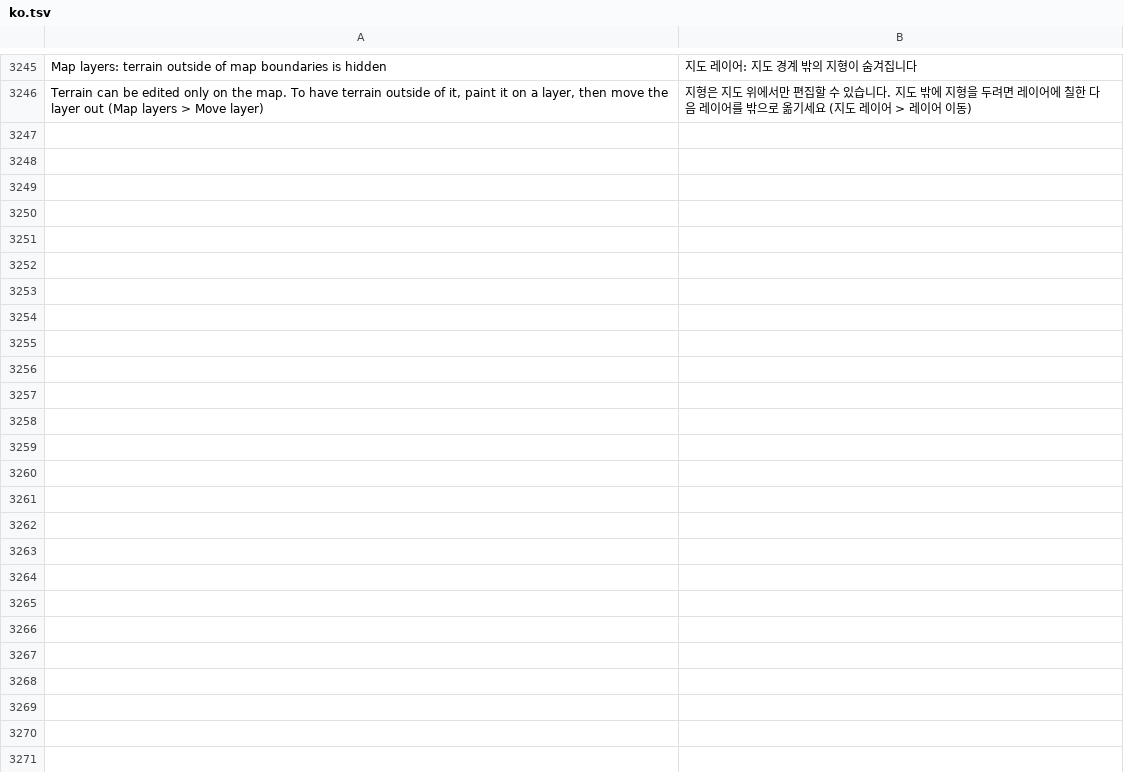
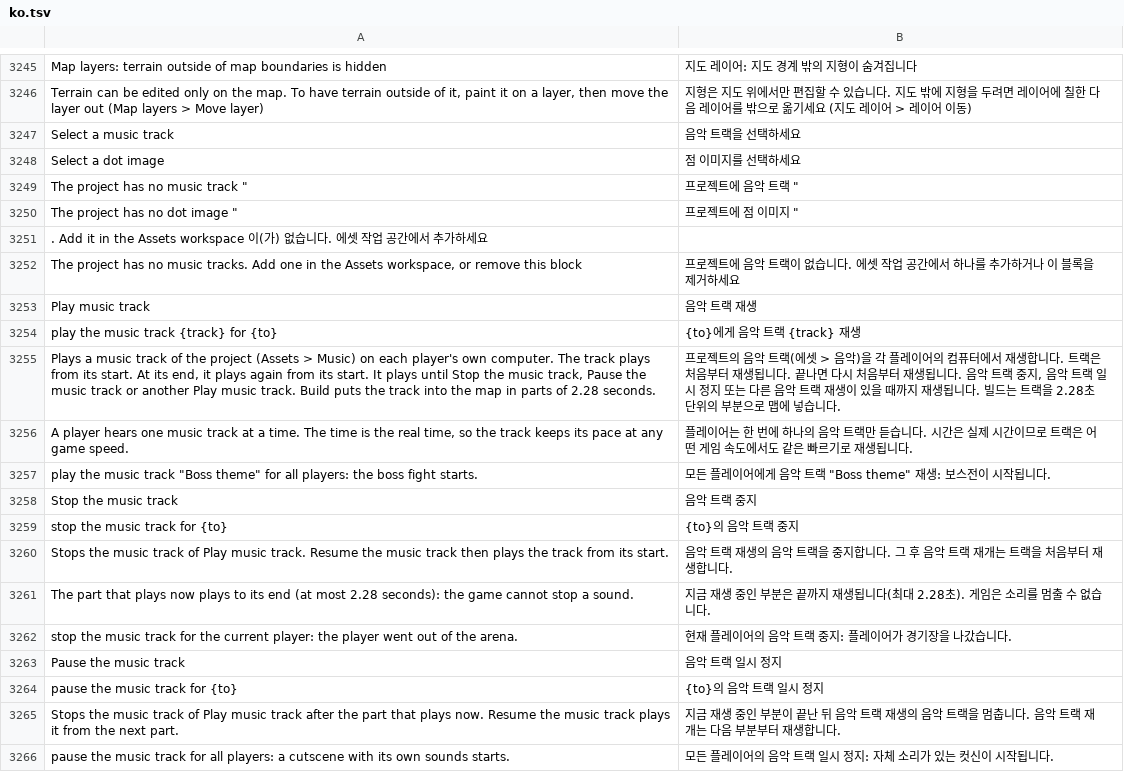
Before and after one commit to stardraft-editor/stardraft, a TSV file: apps/editor/res/lang/ko.tsv, drawn as a sheet; only a part is shown, gaps mark what is left out; the diff covers the shown part only; the diff names each change by its address in the sheet, - before the commit and + after, or states it on an @@ line.

Commit message:
KPIs: translations of the music track and dot image blocks and their checker texts (the missing translations back to the baseline); the large-file KPI leaves out the data tables that tools make (src/data, src/mods), its target 3

```diff
--- a/apps/editor/res/lang/ko.tsv
+++ b/apps/editor/res/lang/ko.tsv
+row 3247: Select a music track | 음악 트랙을 선택하세요
+row 3248: Select a dot image | 점 이미지를 선택하세요
+row 3249: The project has no music track " | 프로젝트에 음악 트랙 "
+row 3250: The project has no dot image " | 프로젝트에 점 이미지 "
+row 3251: . Add it in the Assets workspace 이(가) 없습니다. 에셋 작업 공간에서 추가하세요
+row 3252: The project has no music tracks. Add one in the Assets workspace, or remove this block | 프로젝트에 음악 트랙이 없습니다. 에셋 작업 공간에서 하나를 추가하거나 이 블록을 제거하세요
+row 3253: Play music track | 음악 트랙 재생
+row 3254: play the music track {track} for {to} | {to}에게 음악 트랙 {track} 재생
+row 3255: Plays a music track of the project (Assets > Music) on each player's own computer. The track plays from its start. At its end, it plays again from its start. It plays until Stop the music track, Pause the music track or another Play music track. Build puts the track into the map in parts of 2.28 seconds. | 프로젝트의 음악 트랙(에셋 > 음악)을 각 플레이어의 컴퓨터에서 재생합니다. 트랙은 처음부터 재생됩니다. 끝나면 다시 처음부터 재생됩니다. 음악 트랙 중지, 음악 트랙 일시 정지 또는 다른 음악 트랙 재생이 있을 때까지 재생됩니다. 빌드는 트랙을 2.28초 단위의 부분으로 맵에 넣습니다.
+row 3256: A player hears one music track at a time. The time is the real time, so the track keeps its pace at any game speed. | 플레이어는 한 번에 하나의 음악 트랙만 듣습니다. 시간은 실제 시간이므로 트랙은 어떤 게임 속도에서도 같은 빠르기로 재생됩니다.
+row 3257: play the music track "Boss theme" for all players: the boss fight starts. | 모든 플레이어에게 음악 트랙 "Boss theme" 재생: 보스전이 시작됩니다.
+row 3258: Stop the music track | 음악 트랙 중지
+row 3259: stop the music track for {to} | {to}의 음악 트랙 중지
+row 3260: Stops the music track of Play music track. Resume the music track then plays the track from its start. | 음악 트랙 재생의 음악 트랙을 중지합니다. 그 후 음악 트랙 재개는 트랙을 처음부터 재생합니다.
+row 3261: The part that plays now plays to its end (at most 2.28 seconds): the game cannot stop a sound. | 지금 재생 중인 부분은 끝까지 재생됩니다(최대 2.28초). 게임은 소리를 멈출 수 없습니다.
+row 3262: stop the music track for the current player: the player went out of the arena. | 현재 플레이어의 음악 트랙 중지: 플레이어가 경기장을 나갔습니다.
+row 3263: Pause the music track | 음악 트랙 일시 정지
+row 3264: pause the music track for {to} | {to}의 음악 트랙 일시 정지
+row 3265: Stops the music track of Play music track after the part that plays now. Resume the music track plays it from the next part. | 지금 재생 중인 부분이 끝난 뒤 음악 트랙 재생의 음악 트랙을 멈춥니다. 음악 트랙 재개는 다음 부분부터 재생합니다.
+row 3266: pause the music track for all players: a cutscene with its own sounds starts. | 모든 플레이어의 음악 트랙 일시 정지: 자체 소리가 있는 컷신이 시작됩니다.
```
Also changed, not shown: 10 added rows elsewhere in this file, apps/editor/res/lang/es.tsv, apps/editor/res/lang/fr.tsv, 11 other files.
